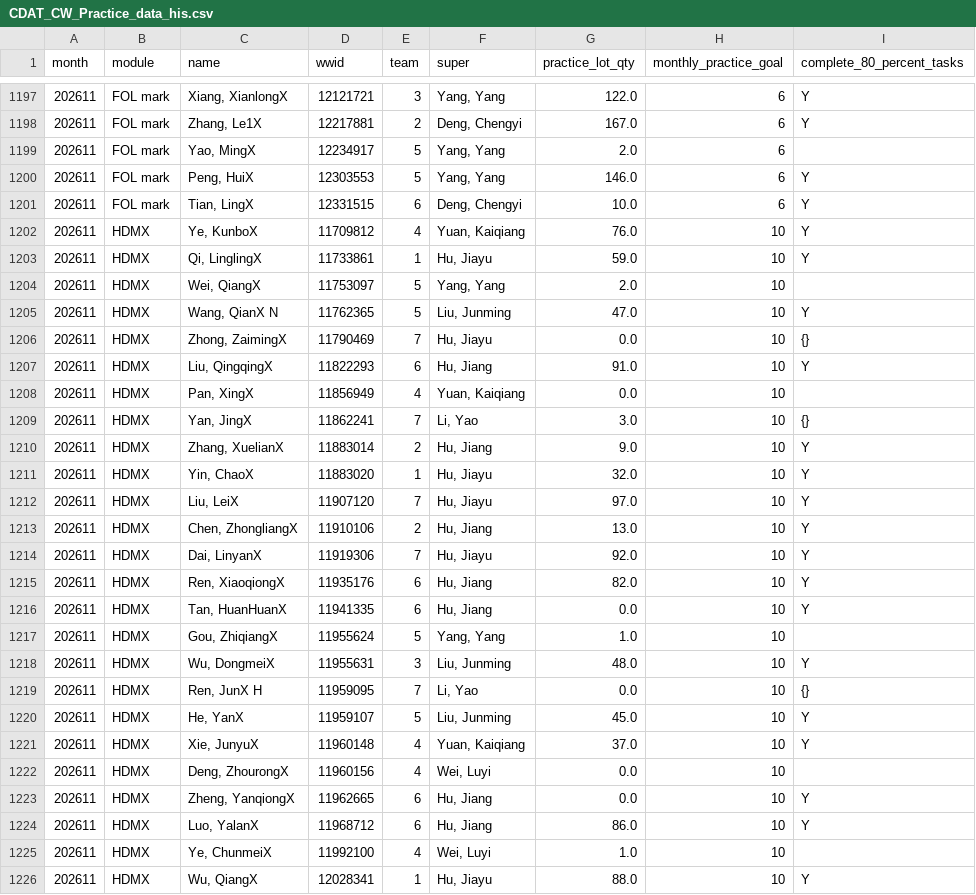
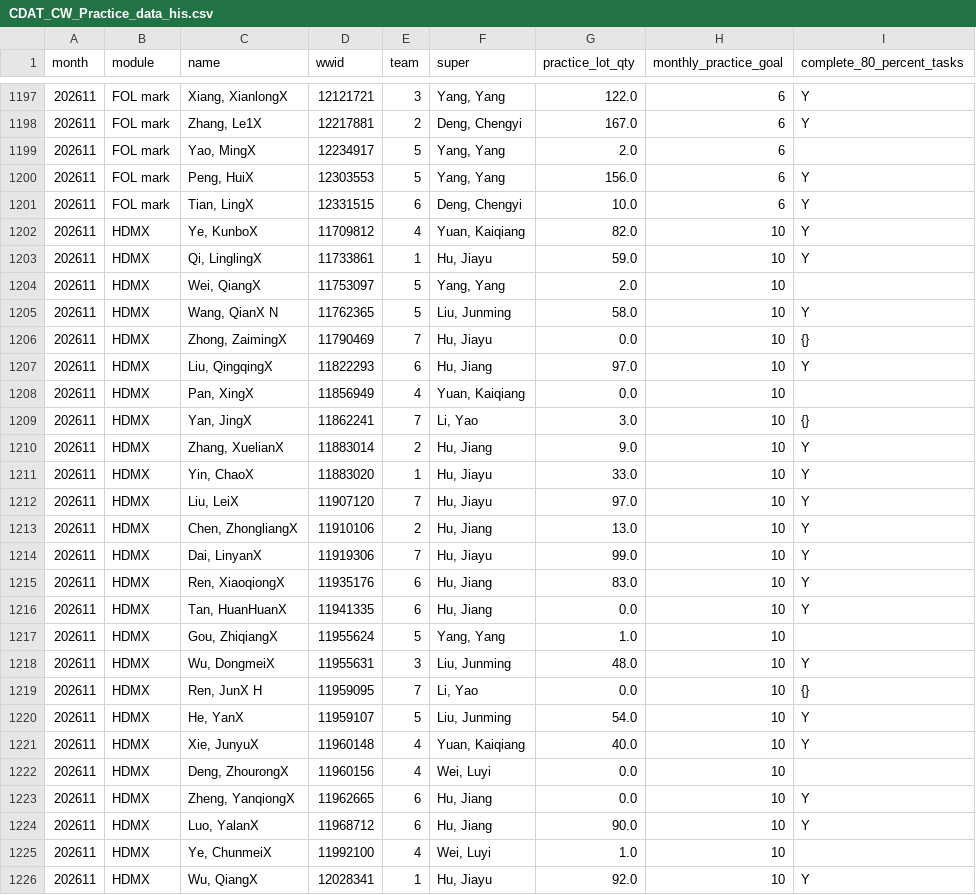
Before and after one commit to Songzhaohua/CDAT_CW_Practice_Dashboard-, a CSV file: data/CDAT_CW_Practice_data_his.csv, drawn as a sheet; only a part is shown, gaps mark what is left out; the diff covers the shown part only.

Commit message:
Sync CW Practice data snapshot

```diff
--- a/data/CDAT_CW_Practice_data_his.csv
+++ b/data/CDAT_CW_Practice_data_his.csv
@@ -1199,10 +1199,10 @@ month,module,name,wwid,team,super,practice_lot_qty,monthly_practice_goal,complet
 202611,FOL mark,"Yao, MingX",12234917,5,"Yang, Yang",2.0,6,
-202611,FOL mark,"Peng, HuiX",12303553,5,"Yang, Yang",146.0,6,Y
+202611,FOL mark,"Peng, HuiX",12303553,5,"Yang, Yang",156.0,6,Y
 202611,FOL mark,"Tian, LingX",12331515,6,"Deng, Chengyi",10.0,6,Y
-202611,HDMX,"Ye, KunboX",11709812,4,"Yuan, Kaiqiang",76.0,10,Y
+202611,HDMX,"Ye, KunboX",11709812,4,"Yuan, Kaiqiang",82.0,10,Y
 202611,HDMX,"Qi, LinglingX",11733861,1,"Hu, Jiayu",59.0,10,Y
 202611,HDMX,"Wei, QiangX",11753097,5,"Yang, Yang",2.0,10,
-202611,HDMX,"Wang, QianX N",11762365,5,"Liu, Junming",47.0,10,Y
+202611,HDMX,"Wang, QianX N",11762365,5,"Liu, Junming",58.0,10,Y
 202611,HDMX,"Zhong, ZaimingX",11790469,7,"Hu, Jiayu",0.0,10,{}
-202611,HDMX,"Liu, QingqingX",11822293,6,"Hu, Jiang",91.0,10,Y
+202611,HDMX,"Liu, QingqingX",11822293,6,"Hu, Jiang",97.0,10,Y
 202611,HDMX,"Pan, XingX",11856949,4,"Yuan, Kaiqiang",0.0,10,
@@ -1210,7 +1210,7 @@ month,module,name,wwid,team,super,practice_lot_qty,monthly_practice_goal,complet
 202611,HDMX,"Zhang, XuelianX",11883014,2,"Hu, Jiang",9.0,10,Y
-202611,HDMX,"Yin, ChaoX",11883020,1,"Hu, Jiayu",32.0,10,Y
+202611,HDMX,"Yin, ChaoX",11883020,1,"Hu, Jiayu",33.0,10,Y
 202611,HDMX,"Liu, LeiX",11907120,7,"Hu, Jiayu",97.0,10,Y
 202611,HDMX,"Chen, ZhongliangX",11910106,2,"Hu, Jiang",13.0,10,Y
-202611,HDMX,"Dai, LinyanX",11919306,7,"Hu, Jiayu",92.0,10,Y
-202611,HDMX,"Ren, XiaoqiongX",11935176,6,"Hu, Jiang",82.0,10,Y
+202611,HDMX,"Dai, LinyanX",11919306,7,"Hu, Jiayu",99.0,10,Y
+202611,HDMX,"Ren, XiaoqiongX",11935176,6,"Hu, Jiang",83.0,10,Y
 202611,HDMX,"Tan, HuanHuanX",11941335,6,"Hu, Jiang",0.0,10,Y
@@ -1219,8 +1219,8 @@ month,module,name,wwid,team,super,practice_lot_qty,monthly_practice_goal,complet
 202611,HDMX,"Ren, JunX H",11959095,7,"Li, Yao",0.0,10,{}
-202611,HDMX,"He, YanX",11959107,5,"Liu, Junming",45.0,10,Y
-202611,HDMX,"Xie, JunyuX",11960148,4,"Yuan, Kaiqiang",37.0,10,Y
+202611,HDMX,"He, YanX",11959107,5,"Liu, Junming",54.0,10,Y
+202611,HDMX,"Xie, JunyuX",11960148,4,"Yuan, Kaiqiang",40.0,10,Y
 202611,HDMX,"Deng, ZhourongX",11960156,4,"Wei, Luyi",0.0,10,
 202611,HDMX,"Zheng, YanqiongX",11962665,6,"Hu, Jiang",0.0,10,Y
-202611,HDMX,"Luo, YalanX",11968712,6,"Hu, Jiang",86.0,10,Y
+202611,HDMX,"Luo, YalanX",11968712,6,"Hu, Jiang",90.0,10,Y
 202611,HDMX,"Ye, ChunmeiX",11992100,4,"Wei, Luyi",1.0,10,
-202611,HDMX,"Wu, QiangX",12028341,1,"Hu, Jiayu",88.0,10,Y
+202611,HDMX,"Wu, QiangX",12028341,1,"Hu, Jiayu",92.0,10,Y
```
Also changed, not shown: 165 edited cells elsewhere in this file.
